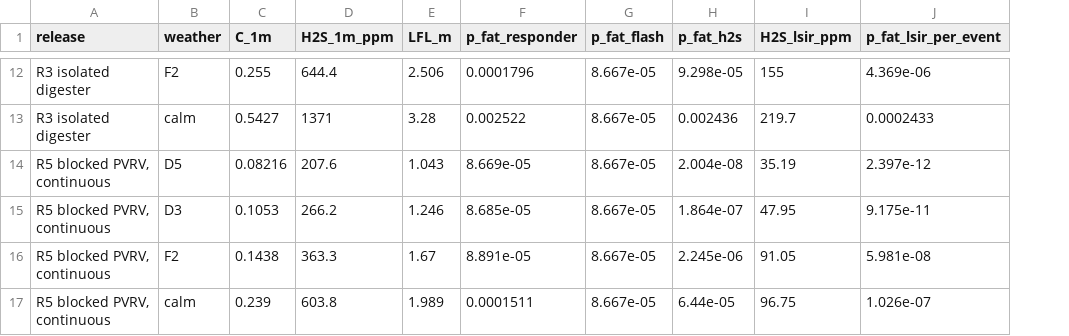
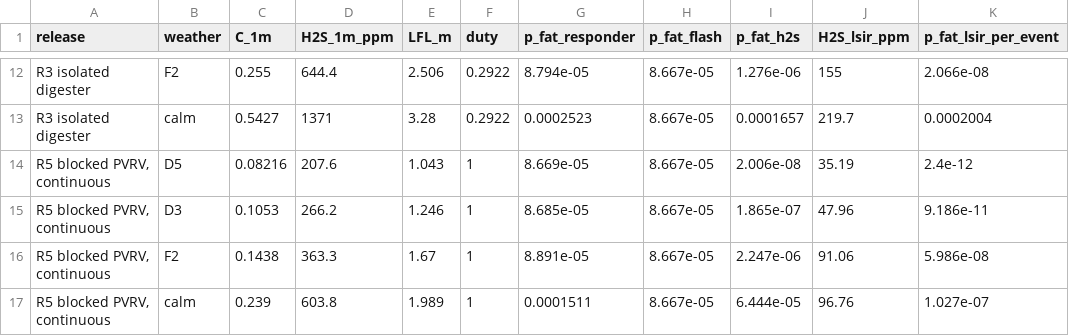
Before and after one commit to drinkgarlic/biogas-pvrv-BN, a CSV file: results/dynamic_qra/fatality_table.csv, drawn as a sheet; only a part is shown, gaps mark what is left out; addresses are those after the commit; the diff covers the shown part only; the diff names each change by its address in the sheet, - before the commit and + after, or states it on an @@ line.

```diff
--- a/results/dynamic_qra/fatality_table.csv
+++ b/results/dynamic_qra/fatality_table.csv
+column F (duty), rows 12-17: 0.2922 | 0.2922 | 1 | 1 | 1 | 1
-G12 (p_fat_responder): 0.0001796
+G12 (p_fat_responder): 8.794e-05
-I12 (p_fat_h2s): 9.298e-05
+I12 (p_fat_h2s): 1.276e-06
-K12 (p_fat_lsir_per_event): 4.369e-06
+K12 (p_fat_lsir_per_event): 2.066e-08
-G13 (p_fat_responder): 0.002522
+G13 (p_fat_responder): 0.0002523
-I13 (p_fat_h2s): 0.002436
+I13 (p_fat_h2s): 0.0001657
-K13 (p_fat_lsir_per_event): 0.0002433
+K13 (p_fat_lsir_per_event): 0.0002004
-I14 (p_fat_h2s): 2.004e-08
+I14 (p_fat_h2s): 2.006e-08
-K14 (p_fat_lsir_per_event): 2.397e-12
+K14 (p_fat_lsir_per_event): 2.4e-12
-I15 (p_fat_h2s): 1.864e-07
+I15 (p_fat_h2s): 1.865e-07
-J15 (H2S_lsir_ppm): 47.95
+J15 (H2S_lsir_ppm): 47.96
-K15 (p_fat_lsir_per_event): 9.175e-11
+K15 (p_fat_lsir_per_event): 9.186e-11
-I16 (p_fat_h2s): 2.245e-06
+I16 (p_fat_h2s): 2.247e-06
-J16 (H2S_lsir_ppm): 91.05
+J16 (H2S_lsir_ppm): 91.06
-K16 (p_fat_lsir_per_event): 5.981e-08
+K16 (p_fat_lsir_per_event): 5.986e-08
-I17 (p_fat_h2s): 6.44e-05
+I17 (p_fat_h2s): 6.444e-05
-J17 (H2S_lsir_ppm): 96.75
+J17 (H2S_lsir_ppm): 96.76
-K17 (p_fat_lsir_per_event): 1.026e-07
+K17 (p_fat_lsir_per_event): 1.027e-07
```
Also changed, not shown: 30 edited cells elsewhere in this file, results/dynamic_qra/risk_profiles.csv, results/dynamic_qra/risk_sensitivity.csv, 15 other files.
